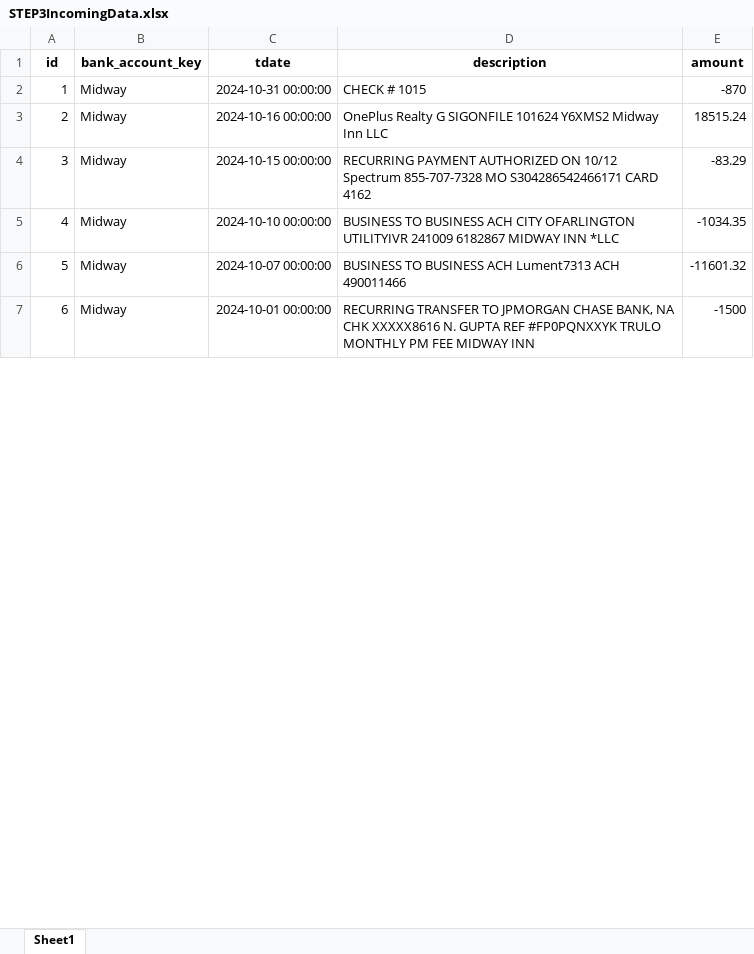
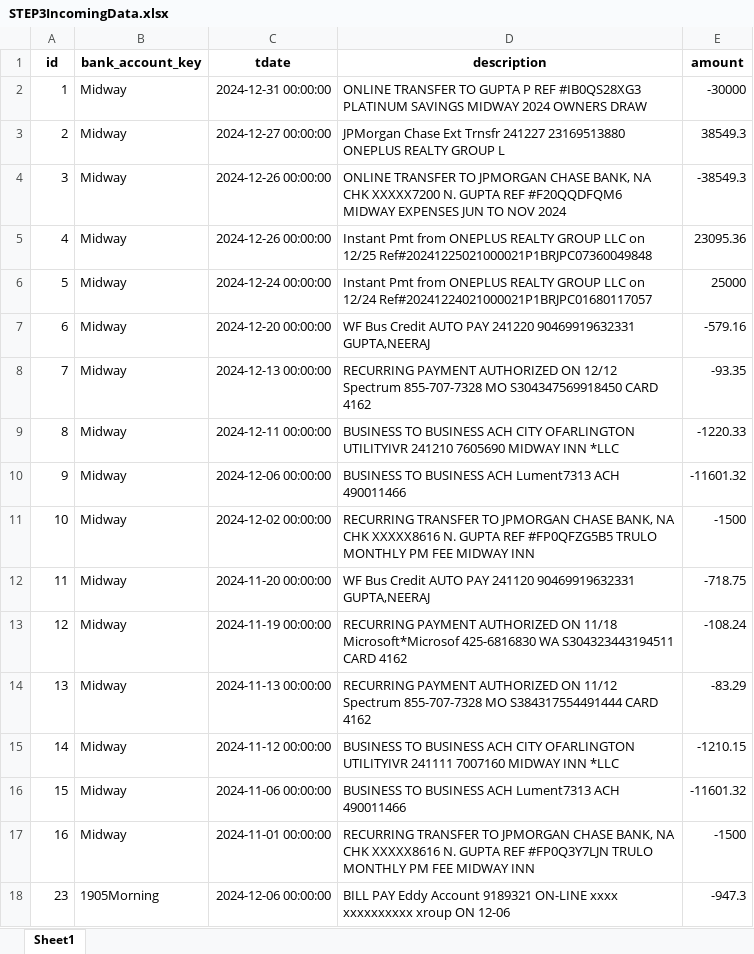
Before and after one commit to loomhub/OnePlus, an Excel workbook: STEP3IncomingData.xlsx, sheet Sheet1, drawn as a sheet; only a part is shown; values as stored, in another font and other column widths than the file's, no borders; the diff covers the shown part only; the diff names each change by its address in the sheet, - before the commit and + after, or states it on an @@ line.

```diff
--- a/STEP3IncomingData.xlsx (sheet Sheet1)
+++ b/STEP3IncomingData.xlsx (sheet Sheet1)
-C2 (tdate): 2024-10-31 00:00:00
+C2 (tdate): 2024-12-31 00:00:00
-D2 (description): CHECK # 1015
+D2 (description): ONLINE TRANSFER TO GUPTA P REF #IB0QS28XG3 PLATINUM SAVINGS MIDWAY 2024 OWNERS DRAW
-E2 (amount): -870
+E2 (amount): -30000
-C3 (tdate): 2024-10-16 00:00:00
+C3 (tdate): 2024-12-27 00:00:00
-D3 (description): OnePlus Realty G SIGONFILE 101624 Y6XMS2 Midway Inn LLC
+D3 (description): JPMorgan Chase Ext Trnsfr 241227 23169513880 ONEPLUS REALTY GROUP L
-E3 (amount): 18515.24
+E3 (amount): 38549.3
-C4 (tdate): 2024-10-15 00:00:00
+C4 (tdate): 2024-12-26 00:00:00
-D4 (description): RECURRING PAYMENT AUTHORIZED ON 10/12 Spectrum 855-707-7328 MO S304286542466171 CARD 4162
+D4 (description): ONLINE TRANSFER TO JPMORGAN CHASE BANK, NA CHK XXXXX7200 N. GUPTA REF #F20QQDFQM6 MIDWAY EXPENSES JUN TO NOV 2024
-E4 (amount): -83.29
+E4 (amount): -38549.3
-C5 (tdate): 2024-10-10 00:00:00
+C5 (tdate): 2024-12-26 00:00:00
-D5 (description): BUSINESS TO BUSINESS ACH CITY OFARLINGTON UTILITYIVR 241009 6182867 MIDWAY INN *LLC
+D5 (description): Instant Pmt from ONEPLUS REALTY GROUP LLC on 12/25 Ref#20241225021000021P1BRJPC07360049848
-E5 (amount): -1034.35
+E5 (amount): 23095.36
-C6 (tdate): 2024-10-07 00:00:00
+C6 (tdate): 2024-12-24 00:00:00
-D6 (description): BUSINESS TO BUSINESS ACH Lument7313 ACH 490011466
+D6 (description): Instant Pmt from ONEPLUS REALTY GROUP LLC on 12/24 Ref#20241224021000021P1BRJPC01680117057
-E6 (amount): -11601.32
+E6 (amount): 25000
-C7 (tdate): 2024-10-01 00:00:00
+C7 (tdate): 2024-12-20 00:00:00
-D7 (description): RECURRING TRANSFER TO JPMORGAN CHASE BANK, NA CHK XXXXX8616 N. GUPTA REF #FP0PQNXXYK TRULO MONTHLY PM FEE MIDWAY INN
+D7 (description): WF Bus Credit AUTO PAY 241220 90469919632331 GUPTA,NEERAJ
-E7 (amount): -1500
+E7 (amount): -579.16
+row 8: 7 | Midway | 2024-12-13 00:00:00 | RECURRING PAYMENT AUTHORIZED ON 12/12 Spectrum 855-707-7328 MO S304347569918450 CARD 4162 | -93.35
+row 9: 8 | Midway | 2024-12-11 00:00:00 | BUSINESS TO BUSINESS ACH CITY OFARLINGTON UTILITYIVR 241210 7605690 MIDWAY INN *LLC | -1220.33
+row 10: 9 | Midway | 2024-12-06 00:00:00 | BUSINESS TO BUSINESS ACH Lument7313 ACH 490011466 | -11601.32
+row 11: 10 | Midway | 2024-12-02 00:00:00 | RECURRING TRANSFER TO JPMORGAN CHASE BANK, NA CHK XXXXX8616 N. GUPTA REF #FP0QFZG5B5 TRULO MONTHLY PM FEE MIDWAY INN | -1500
+row 12: 11 | Midway | 2024-11-20 00:00:00 | WF Bus Credit AUTO PAY 241120 90469919632331 GUPTA,NEERAJ | -718.75
+row 13: 12 | Midway | 2024-11-19 00:00:00 | RECURRING PAYMENT AUTHORIZED ON 11/18 Microsoft*Microsof 425-6816830 WA S304323443194511 CARD 4162 | -108.24
+row 14: 13 | Midway | 2024-11-13 00:00:00 | RECURRING PAYMENT AUTHORIZED ON 11/12 Spectrum 855-707-7328 MO S384317554491444 CARD 4162 | -83.29
+row 15: 14 | Midway | 2024-11-12 00:00:00 | BUSINESS TO BUSINESS ACH CITY OFARLINGTON UTILITYIVR 241111 7007160 MIDWAY INN *LLC | -1210.15
+row 16: 15 | Midway | 2024-11-06 00:00:00 | BUSINESS TO BUSINESS ACH Lument7313 ACH 490011466 | -11601.32
+row 17: 16 | Midway | 2024-11-01 00:00:00 | RECURRING TRANSFER TO JPMORGAN CHASE BANK, NA CHK XXXXX8616 N. GUPTA REF #FP0Q3Y7LJN TRULO MONTHLY PM FEE MIDWAY INN | -1500
+row 18: 23 | 1905Morning | 2024-12-06 00:00:00 | BILL PAY Eddy Account 9189321 ON-LINE xxxx xxxxxxxxxx xroup ON 12-06 | -947.3
```
Also changed, not shown: 150 added rows, 17 removed rows and 150 edited cells elsewhere in this sheet, STEP2Transactionstmp.xlsx, STEP4IncomingData.xlsx, 42 other files.
